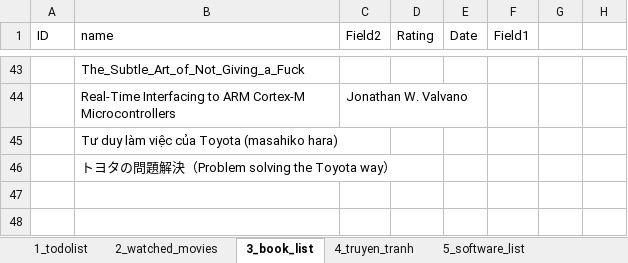
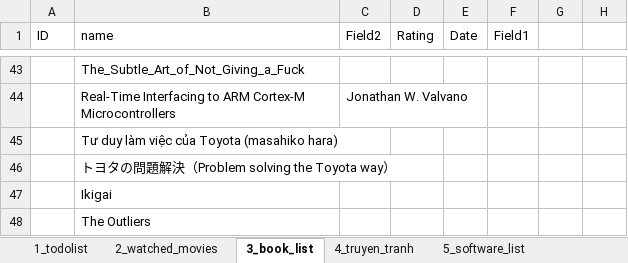
Before and after one commit to dinhthong/My_Everything_Lists, an Excel workbook: thongnd_everything_list.xlsx, sheet 3_book_list, drawn as a sheet; only a part is shown, gaps mark what is left out; values as stored, in another font and other column widths than the file's, no borders; the diff names each change by its address in the sheet, - before the commit and + after, or states it on an @@ line.

```diff
--- a/thongnd_everything_list.xlsx (sheet 3_book_list)
+++ b/thongnd_everything_list.xlsx (sheet 3_book_list)
+row 47:  | Ikigai
+row 48:  | The Outliers
```
Also changed, not shown: sheet 6_music_list, sheet 2_watched_movies, sheet 1_todolist.
